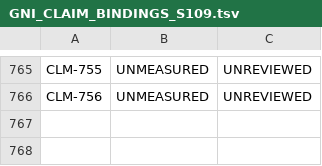
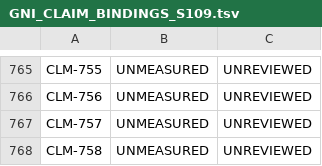
Before and after one commit to jamesmaverickandhdcs/gni-autonomous, a TSV file: docs/GNI_CLAIM_BINDINGS_S109.tsv, drawn as a sheet; only a part is shown, gaps mark what is left out; the diff names each change by its address in the sheet, - before the commit and + after, or states it on an @@ line.

```diff
--- a/docs/GNI_CLAIM_BINDINGS_S109.tsv
+++ b/docs/GNI_CLAIM_BINDINGS_S109.tsv
+row 767: CLM-757 | UNMEASURED | UNREVIEWED
+row 768: CLM-758 | UNMEASURED | UNREVIEWED
```
Also changed, not shown: docs/GNI_CLAIM_VERDICTS_S109.tsv, 6 other files.
